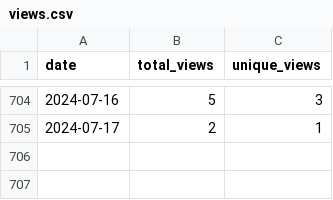
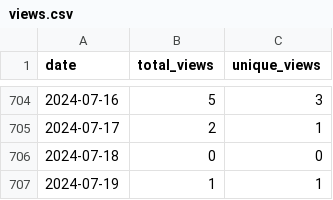
Before and after one commit to wumphlett/COMP-4300, a CSV file: .traffic/views.csv, drawn as a sheet; only a part is shown, gaps mark what is left out.

```diff
--- a/.traffic/views.csv
+++ b/.traffic/views.csv
@@ -705 +705,3 @@ date,total_views,unique_views
 2024-07-17,2,1
+2024-07-18,0,0
+2024-07-19,1,1
```
Also changed, not shown: .traffic/clones.csv, 3 other files.
